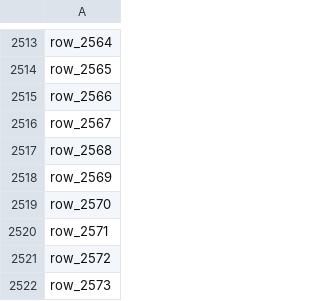
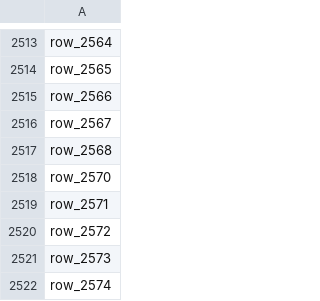
Before and after one commit to AntriaI/Jinius-Capstone, a CSV file: image_ids.csv, drawn as a sheet; only a part is shown, gaps mark what is left out; the shorter side is filled out with more unchanged rows.

```diff
--- a/image_ids.csv
+++ b/image_ids.csv
@@ -2517,3 +2517,2 @@ row_2567
 row_2568
-row_2569
 row_2570
```
Also changed, not shown: broken_images.csv, 3 other files.
